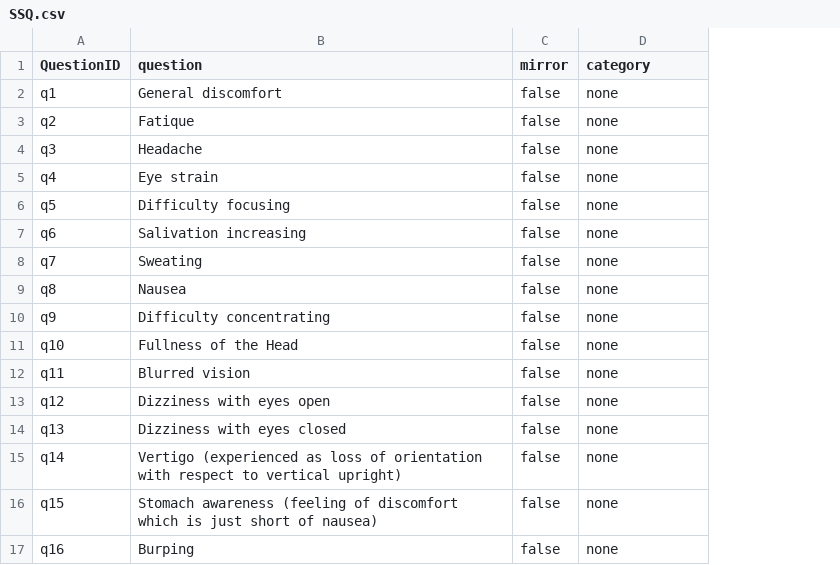
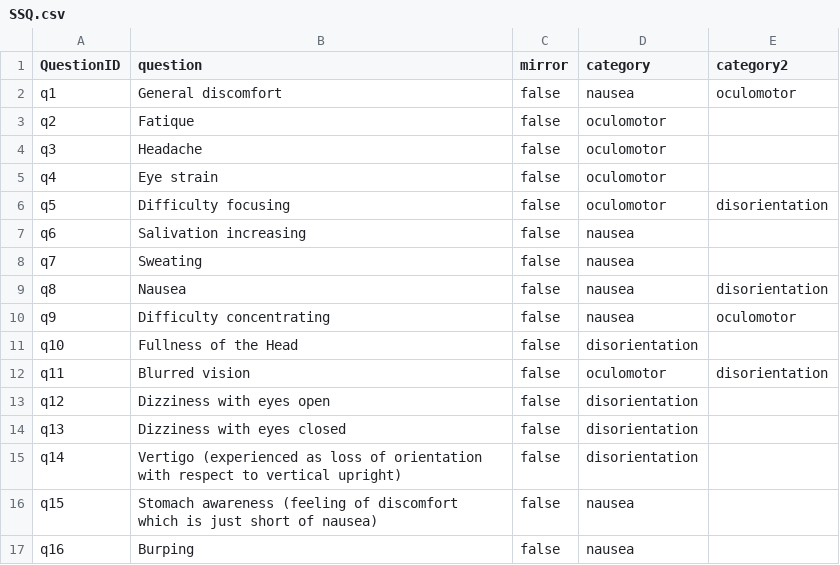
Before and after one commit to Avdbergnmf/R-Analysis-VFD-Experiment-2024, a CSV file: runtime/questionnaires/SSQ.csv, drawn as a sheet; the diff names each change by its address in the sheet, - before the commit and + after, or states it on an @@ line.

Commit message:
made questionnaires dynamic and fixed SSQ score calculation

```diff
--- a/runtime/questionnaires/SSQ.csv
+++ b/runtime/questionnaires/SSQ.csv
+column E (category2), rows 2-12: oculomotor |  |  |  | disorientation |  |  | disorientation | oculomotor |  | disorientation
-D2 (category): none
+D2 (category): nausea
-D3:D6 (category): none
+D3:D6 (category): oculomotor
-D7:D10 (category): none
+D7:D10 (category): nausea
-D11 (category): none
+D11 (category): disorientation
-D12 (category): none
+D12 (category): oculomotor
-D13:D15 (category): none
+D13:D15 (category): disorientation
-D16:D17 (category): none
+D16:D17 (category): nausea
```
Also changed, not shown: 15 other files.
